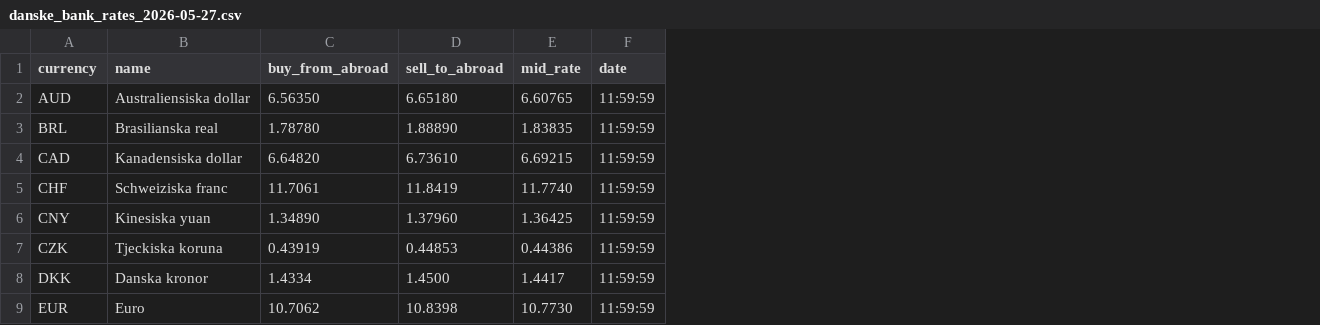
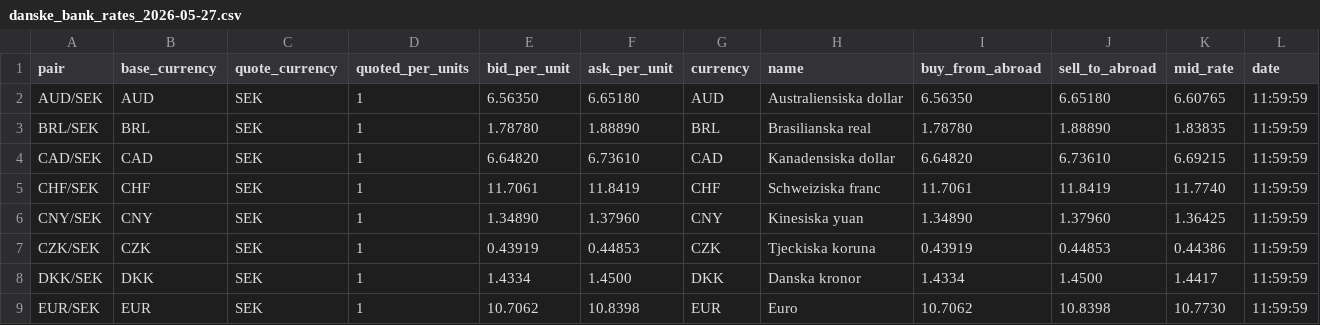
Before and after one commit to dapema01/FxScraper, a CSV file: output/danske_bank_rates_2026-05-27.csv, drawn as a sheet; only a part is shown; the diff names each change by its address in the sheet, - before the commit and + after, or states it on an @@ line.

```diff
--- a/output/danske_bank_rates_2026-05-27.csv
+++ b/output/danske_bank_rates_2026-05-27.csv
+column A (pair), rows 2-9: AUD/SEK | BRL/SEK | CAD/SEK | CHF/SEK | CNY/SEK | CZK/SEK | DKK/SEK | EUR/SEK
+column B (base_currency), rows 2-9: AUD | BRL | CAD | CHF | CNY | CZK | DKK | EUR
+column C (quote_currency), rows 2-9: all SEK
+column D (quoted_per_units), rows 2-9: all 1
+column E (bid_per_unit), rows 2-9: 6.56350 | 1.78780 | 6.64820 | 11.7061 | 1.34890 | 0.43919 | 1.4334 | 10.7062
+column F (ask_per_unit), rows 2-9: 6.65180 | 1.88890 | 6.73610 | 11.8419 | 1.37960 | 0.44853 | 1.4500 | 10.8398
```
Also changed, not shown: output/dnb_rates_2026-05-27.csv, output/handelsbanken_rates_2026-05-27.csv, 14 other files.
